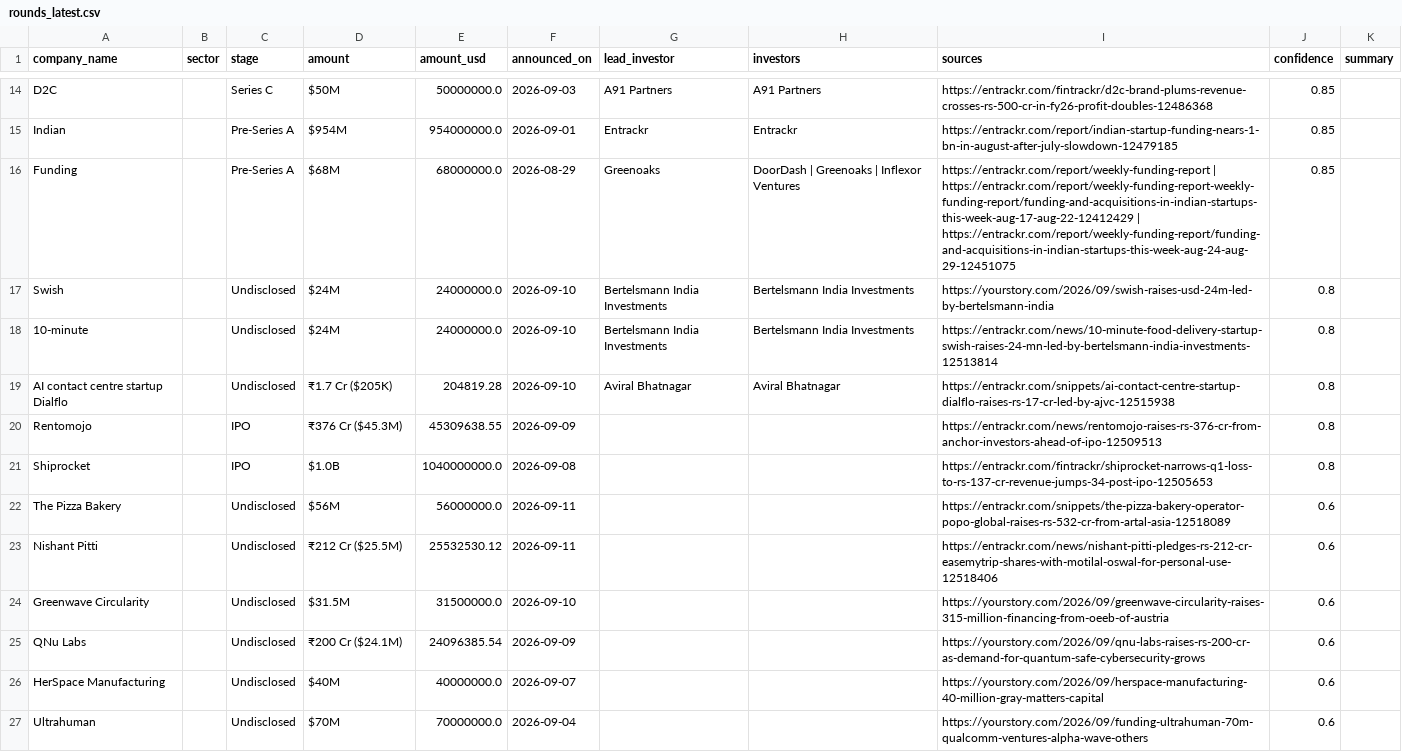
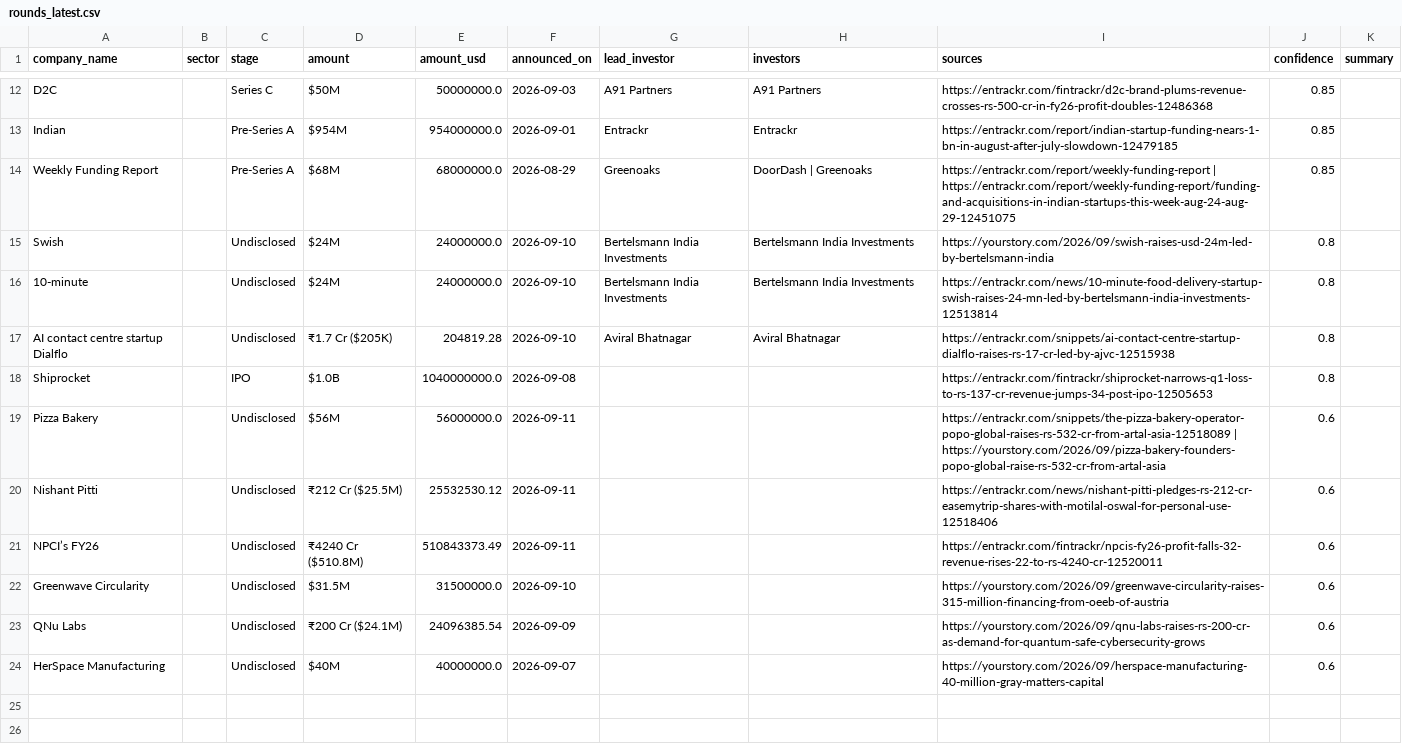
Before and after one commit to ryrk1020/indian-funding-pipeline, a CSV file: docs/rounds_latest.csv, drawn as a sheet; only a part is shown, gaps mark what is left out; the diff covers the shown part only.

```diff
--- a/docs/rounds_latest.csv
+++ b/docs/rounds_latest.csv
@@ -15,3 +13,3 @@ D2C,,Series C,$50M,50000000.0,2026-09-03,A91 Partners,A91 Partners,https://entra
 Indian,,Pre-Series A,$954M,954000000.0,2026-09-01,Entrackr,Entrackr,https://entrackr.com/report/indian-startup-funding-nears-1-bn-in-august-after-july-slowdown-12479185,0.85,
-Funding,,Pre-Series A,$68M,68000000.0,2026-08-29,Greenoaks,DoorDash | Greenoaks | Inflexor Ventures,https://entrackr.com/report/weekly-funding-report | https://entrackr.com/report/weekly-funding-report-weekly-funding-report/funding-and-acquisitions-in-indian-startups-this-week-aug-17-aug-22-12412429 | https://entrackr.com/report/weekly-funding-report/funding-and-acquisitions-in-indian-startups-this-week-aug-24-aug-29-12451075,0.85,
+Weekly Funding Report,,Pre-Series A,$68M,68000000.0,2026-08-29,Greenoaks,DoorDash | Greenoaks,https://entrackr.com/report/weekly-funding-report | https://entrackr.com/report/weekly-funding-report/funding-and-acquisitions-in-indian-startups-this-week-aug-24-aug-29-12451075,0.85,
 Swish,,Undisclosed,$24M,24000000.0,2026-09-10,Bertelsmann India Investments,Bertelsmann India Investments,https://yourstory.com/2026/09/swish-raises-usd-24m-led-by-bertelsmann-india,0.8,
@@ -19,6 +17,6 @@ Swish,,Undisclosed,$24M,24000000.0,2026-09-10,Bertelsmann India Investments,Bert
 AI contact centre startup Dialflo,,Undisclosed,₹1.7 Cr ($205K),204819.28,2026-09-10,Aviral Bhatnagar,Aviral Bhatnagar,https://entrackr.com/snippets/ai-contact-centre-startup-dialflo-raises-rs-17-cr-led-by-ajvc-12515938,0.8,
-Rentomojo,,IPO,₹376 Cr ($45.3M),45309638.55,2026-09-09,,,https://entrackr.com/news/rentomojo-raises-rs-376-cr-from-anchor-investors-ahead-of-ipo-12509513,0.8,
 Shiprocket,,IPO,$1.0B,1040000000.0,2026-09-08,,,https://entrackr.com/fintrackr/shiprocket-narrows-q1-loss-to-rs-137-cr-revenue-jumps-34-post-ipo-12505653,0.8,
-The Pizza Bakery,,Undisclosed,$56M,56000000.0,2026-09-11,,,https://entrackr.com/snippets/the-pizza-bakery-operator-popo-global-raises-rs-532-cr-from-artal-asia-12518089,0.6,
+Pizza Bakery,,Undisclosed,$56M,56000000.0,2026-09-11,,,https://entrackr.com/snippets/the-pizza-bakery-operator-popo-global-raises-rs-532-cr-from-artal-asia-12518089 | https://yourstory.com/2026/09/pizza-bakery-founders-popo-global-raise-rs-532-cr-from-artal-asia,0.6,
 Nishant Pitti,,Undisclosed,₹212 Cr ($25.5M),25532530.12,2026-09-11,,,https://entrackr.com/news/nishant-pitti-pledges-rs-212-cr-easemytrip-shares-with-motilal-oswal-for-personal-use-12518406,0.6,
+NPCI’s FY26,,Undisclosed,₹4240 Cr ($510.8M),510843373.49,2026-09-11,,,https://entrackr.com/fintrackr/npcis-fy26-profit-falls-32-revenue-rises-22-to-rs-4240-cr-12520011,0.6,
 Greenwave Circularity,,Undisclosed,$31.5M,31500000.0,2026-09-10,,,https://yourstory.com/2026/09/greenwave-circularity-raises-315-million-financing-from-oeeb-of-austria,0.6,
@@ -26,2 +24 @@ QNu Labs,,Undisclosed,₹200 Cr ($24.1M),24096385.54,2026-09-09,,,https://yourst
 HerSpace Manufacturing,,Undisclosed,$40M,40000000.0,2026-09-07,,,https://yourstory.com/2026/09/herspace-manufacturing-40-million-gray-matters-capital,0.6,
-Ultrahuman,,Undisclosed,$70M,70000000.0,2026-09-04,,,https://yourstory.com/2026/09/funding-ultrahuman-70m-qualcomm-ventures-alpha-wave-others,0.6,
```
Also changed, not shown: 2 added rows, 4 removed rows and 1 edited cell elsewhere in this file, exports/sample_rounds.csv, 3 other files.
